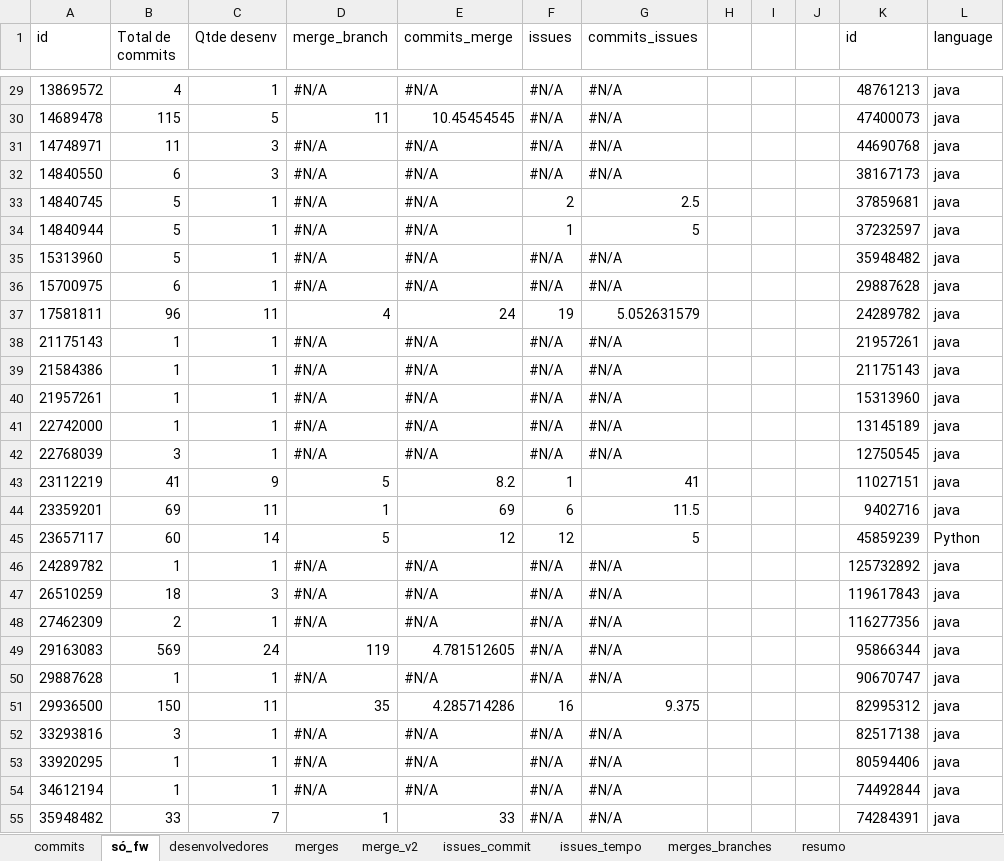
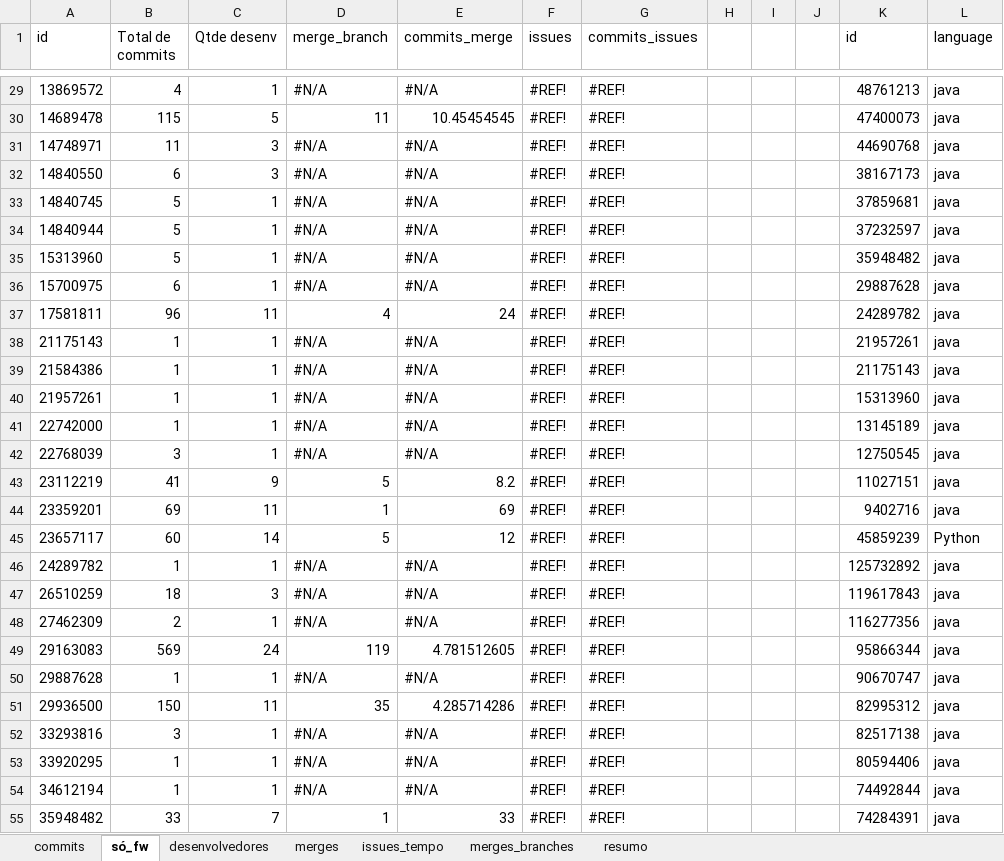
Before and after one commit to gems-uff/feature-toggles, an Excel workbook: R Scripts/Dataset/git.xlsx, sheet só_fw, drawn as a sheet; only a part is shown, gaps mark what is left out; values as stored, in another font and other column widths than the file's, no cell formats; the diff covers the shown part only; the diff names each change by its address in the sheet, - before the commit and + after, or states it on an @@ line.

Commit message:
R Scripts and SpreadSheets

```diff
--- a/R Scripts/Dataset/git.xlsx (sheet só_fw)
+++ b/R Scripts/Dataset/git.xlsx (sheet só_fw)
@@ sheet tab hidden: merge_v2 @@
-sheet tab: issues_commit
-F29:F32 (issues): #N/A
+F29:F32 (issues): #REF!
-G29:G32 (commits_issues): #N/A
+G29:G32 (commits_issues): #REF!
-F33 (issues): 2
+F33 (issues): #REF!
-G33 (commits_issues): 2.5
+G33 (commits_issues): #REF!
-F34 (issues): 1
+F34 (issues): #REF!
-G34 (commits_issues): 5
+G34 (commits_issues): #REF!
-F35:F36 (issues): #N/A
+F35:F36 (issues): #REF!
-G35:G36 (commits_issues): #N/A
+G35:G36 (commits_issues): #REF!
-F37 (issues): 19
+F37 (issues): #REF!
-G37 (commits_issues): 5.052631579
+G37 (commits_issues): #REF!
-F38:F42 (issues): #N/A
+F38:F42 (issues): #REF!
-G38:G42 (commits_issues): #N/A
+G38:G42 (commits_issues): #REF!
-F43 (issues): 1
+F43 (issues): #REF!
-G43 (commits_issues): 41
+G43 (commits_issues): #REF!
-F44 (issues): 6
+F44 (issues): #REF!
-G44 (commits_issues): 11.5
+G44 (commits_issues): #REF!
-F45 (issues): 12
+F45 (issues): #REF!
-G45 (commits_issues): 5
+G45 (commits_issues): #REF!
-F46:F50 (issues): #N/A
+F46:F50 (issues): #REF!
-G46:G50 (commits_issues): #N/A
+G46:G50 (commits_issues): #REF!
-F51 (issues): 16
+F51 (issues): #REF!
-G51 (commits_issues): 9.375
+G51 (commits_issues): #REF!
-F52:F55 (issues): #N/A
+F52:F55 (issues): #REF!
-G52:G55 (commits_issues): #N/A
+G52:G55 (commits_issues): #REF!
```
Also changed, not shown: 510 edited cells elsewhere in this sheet, sheet issues_tempo, sheet merges, cell formats, formulas that keep their value, 3 other files.
